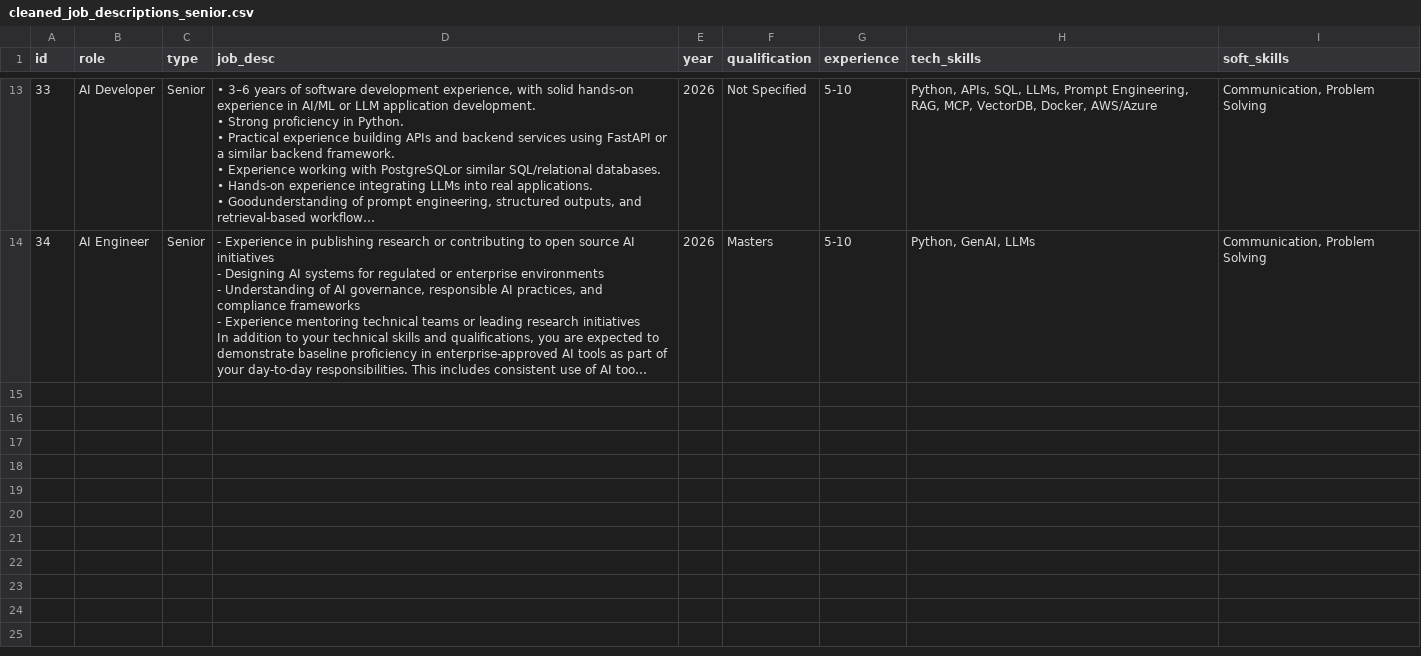
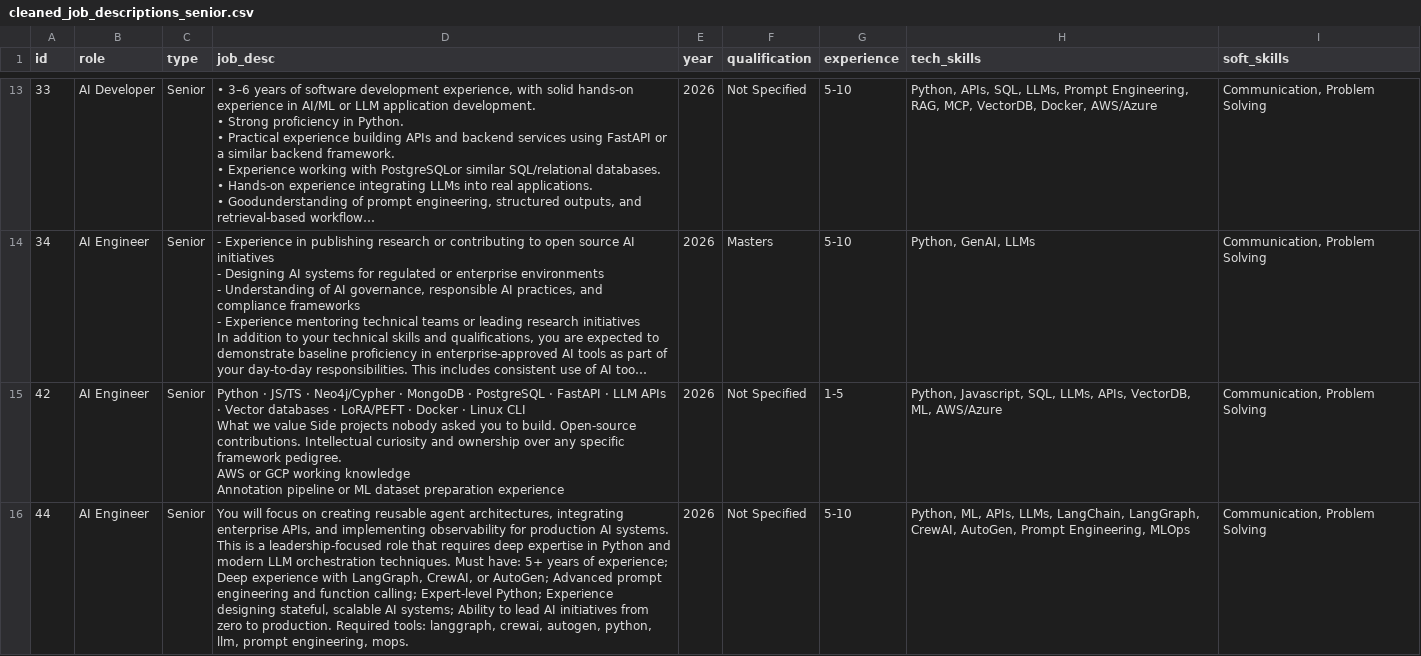
Before and after one commit to Ak47xdd/Job-Description-Analysis, a CSV file: data/clean/cleaned_job_descriptions_senior.csv, drawn as a sheet; only a part is shown, gaps mark what is left out; long unchanged cells end in …; ↵ is a line break in a cell; the diff covers the shown part only; the diff names each change by its address in the sheet, - before the commit and + after, or states it on an @@ line.

Commit message:
data

```diff
--- a/data/clean/cleaned_job_descriptions_senior.csv
+++ b/data/clean/cleaned_job_descriptions_senior.csv
+row 15: 42 | AI Engineer | Senior | Python · JS/TS · Neo4j/Cypher · MongoDB · PostgreSQL · FastAPI · LLM APIs · Vector databases · LoRA/PEFT · Docker · Linux CLI ↵ What we value Side projects nobody asked you to build. Open-source contributions. Intellectual curiosity and ownership over any specific framework pedigree. ↵ AWS or GCP working knowledge ↵ Annotation pipeline or ML dataset preparation experience | 2026 | Not Specified | 1-5 | Python, Javascript, SQL, LLMs, APIs, VectorDB, ML, AWS/Azure | Communication, Problem Solving
+row 16: 44 | AI Engineer | Senior | You will focus on creating reusable agent architectures, integrating enterprise APIs, and implementing observability for production AI systems. This is a leadership-focused role that requires deep expertise in Python and modern LLM orchestration techniques. Must have: 5+ years of experience; Deep experience with LangGraph, CrewAI, or AutoGen; Advanced prompt engineering and function calling; Expert-level Python; Experience designing stateful, scalable AI systems; Ability to lead AI initiatives from zero to production. Required tools: langgraph, crewai, autogen, python, llm, prompt engineering, mops. | 2026 | Not Specified | 5-10 | Python, ML, APIs, LLMs, LangChain, LangGraph, CrewAI, AutoGen, Prompt Engineering, MLOps | Communication, Problem Solving
```
Also changed, not shown: 1 added row elsewhere in this file.
